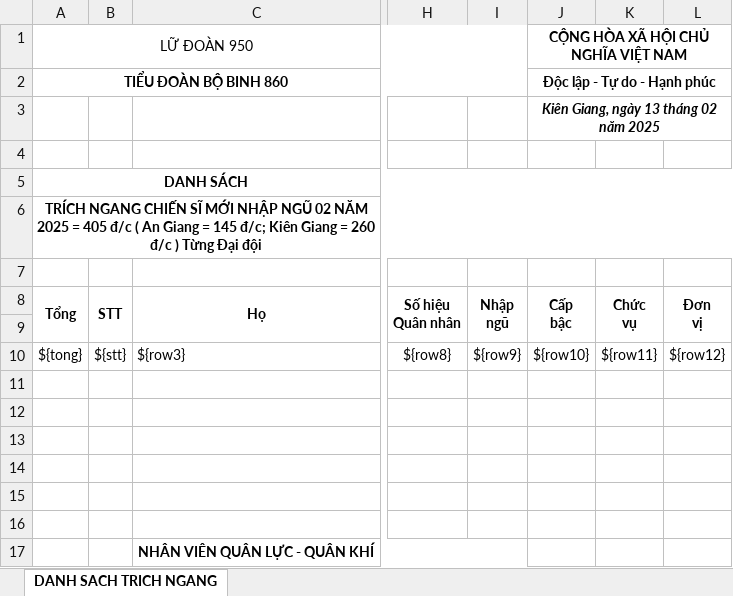
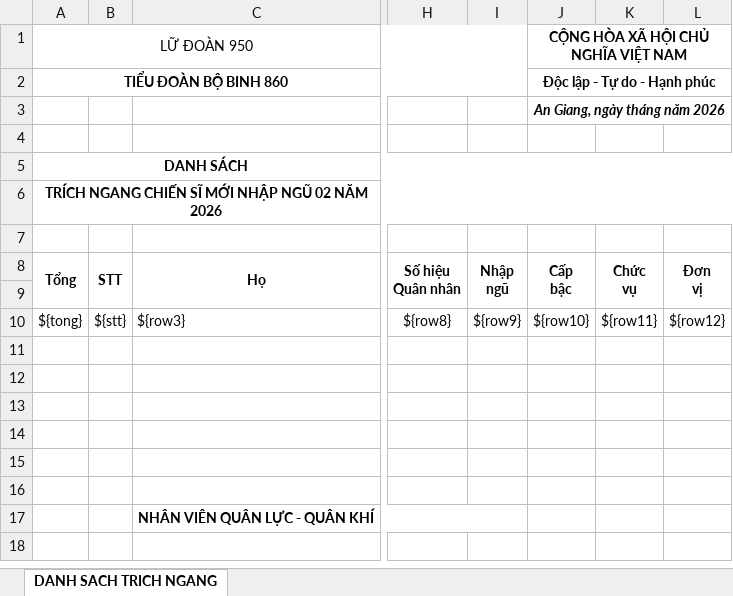
Before and after one commit to githubnhat/MilitaryManagement, an Excel workbook: src/main/resources/templates/file/danh_sach_template.xlsx, sheet DANH SACH TRICH NGANG, drawn as a sheet; only a part is shown, gaps mark what is left out; values as stored, in another font and other column widths than the file's, no borders; charts and pictures not drawn; the diff names each change by its address in the sheet, - before the commit and + after, or states it on an @@ line.

```diff
--- a/src/main/resources/templates/file/danh_sach_template.xlsx (sheet DANH SACH TRICH NGANG)
+++ b/src/main/resources/templates/file/danh_sach_template.xlsx (sheet DANH SACH TRICH NGANG)
-J3: Kiên Giang, ngày 13 tháng 02 năm 2025
+J3: An Giang, ngày tháng năm 2026
-A6 (LỮ ĐOÀN 950): …02 NĂM 2025 = 405 đ/c ( An Giang = 145 đ/c; Kiên Giang = 260 đ/c ) Từng Đại đội
+A6 (LỮ ĐOÀN 950): …02 NĂM 2026
```
Also changed, not shown: charts or pictures, 1 other file.
